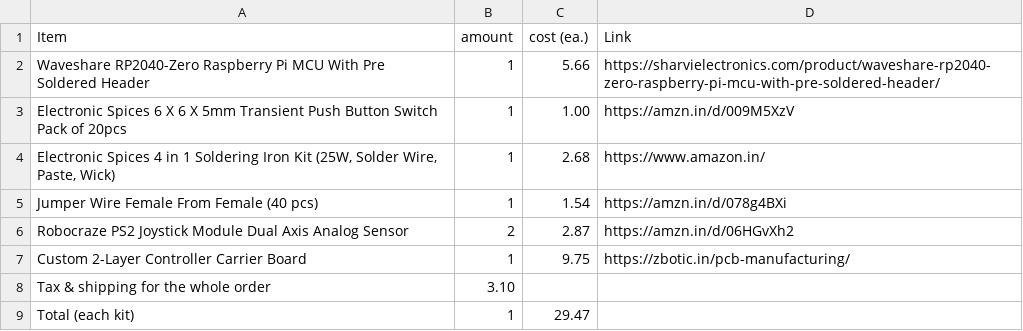
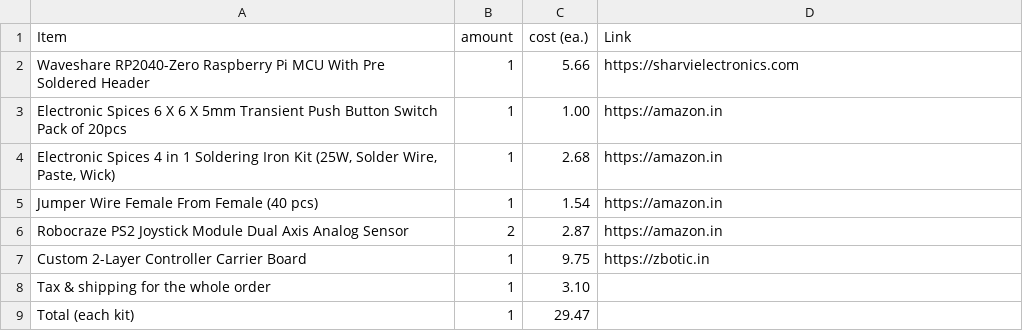
Before and after one commit to Adityachavhan339/RequiemXT, a CSV file: BOM.csv, drawn as a sheet.

Commit message:
Clean up BOM.csv by removing duplicates
Removed duplicate entries and fixed links in BOM.csv.

```diff
--- a/BOM.csv
+++ b/BOM.csv
@@ -1,9 +1,9 @@
 Item,amount,cost (ea.),Link
-"Waveshare RP2040-Zero Raspberry Pi MCU With Pre Soldered Header",1,5.66,https://sharvielectronics.com/product/waveshare-rp2040-zero-raspberry-pi-mcu-with-pre-soldered-header/
-"Electronic Spices 6 X 6 X 5mm Transient Push Button Switch Pack of 20pcs",1,1.00,https://amzn.in/d/009M5XzV
-"Electronic Spices 4 in 1 Soldering Iron Kit (25W, Solder Wire, Paste, Wick)",1,2.68,https://www.amazon.in/
-"Jumper Wire Female From Female (40 pcs)",1,1.54,https://amzn.in/d/078g4BXi
-"Robocraze PS2 Joystick Module Dual Axis Analog Sensor",2,2.87,https://amzn.in/d/06HGvXh2
-"Custom 2-Layer Controller Carrier Board",1,9.75,https://zbotic.in/pcb-manufacturing/
-"Tax & shipping for the whole order", 3.10
+"Waveshare RP2040-Zero Raspberry Pi MCU With Pre Soldered Header",1,5.66,https://sharvielectronics.com
+"Electronic Spices 6 X 6 X 5mm Transient Push Button Switch Pack of 20pcs",1,1.00,https://amazon.in
+"Electronic Spices 4 in 1 Soldering Iron Kit (25W, Solder Wire, Paste, Wick)",1,2.68,https://amazon.in
+"Jumper Wire Female From Female (40 pcs)",1,1.54,https://amazon.in
+"Robocraze PS2 Joystick Module Dual Axis Analog Sensor",2,2.87,https://amazon.in
+"Custom 2-Layer Controller Carrier Board",1,9.75,https://zbotic.in
+"Tax & shipping for the whole order",1,3.10,
 Total (each kit),1,29.47,
```
